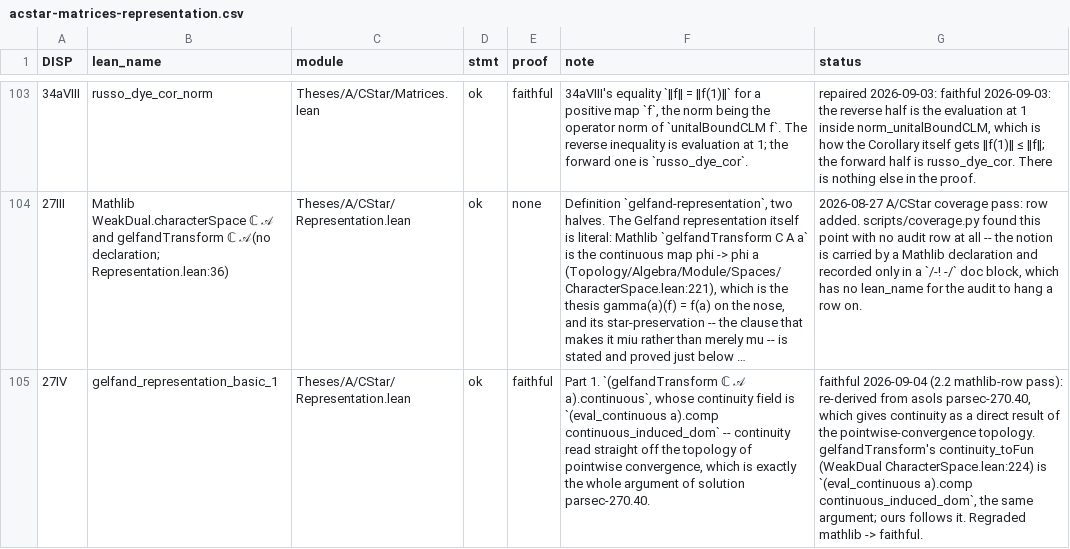
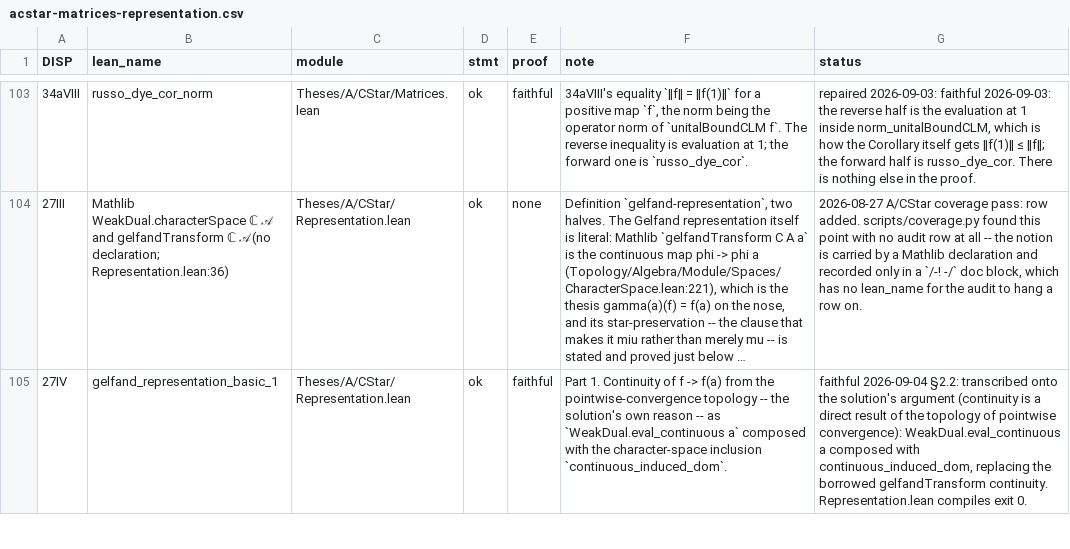
Before and after one commit to westerbaan/theses, a CSV file: lean/docs/audit/acstar-matrices-representation.csv, drawn as a sheet; only a part is shown, gaps mark what is left out; long unchanged cells end in …; the diff covers the shown part only; the diff names each change by its address in the sheet, - before the commit and + after, or states it on an @@ line.

```diff
--- a/lean/docs/audit/acstar-matrices-representation.csv
+++ b/lean/docs/audit/acstar-matrices-representation.csv
-F105 (note): Part 1. `(gelfandTransform ℂ 𝒜 a).continuous`, whose continuity field is `(eval_continuous a).comp continuous_induced_dom` -- continuity read straight off the topology of pointwise convergence, which is exactly the whole argument of solution parsec-270.40.
+F105 (note): Part 1. Continuity of f -> f(a) from the pointwise-convergence topology -- the solution's own reason -- as `WeakDual.eval_continuous a` composed with the character-space inclusion `continuous_induced_dom`.
-G105 (status): faithful 2026-09-04 (2.2 mathlib-row pass): re-derived from asols parsec-270.40, which gives continuity as a direct result of the pointwise-convergence topology. gelfandTransform's continuity_toFun (WeakDual CharacterSpace.lean:224) is `(eval_continuous a).comp continuous_induced_dom`, the same argument; ours follows it. Regraded mathlib -> faithful.
+G105 (status): faithful 2026-09-04 §2.2: transcribed onto the solution's argument (continuity is a direct result of the topology of pointwise convergence): WeakDual.eval_continuous a composed with continuous_induced_dom, replacing the borrowed gelfandTransform continuity. Representation.lean compiles exit 0.
```
Also changed, not shown: 22 edited cells elsewhere in this file, 1 other file.
